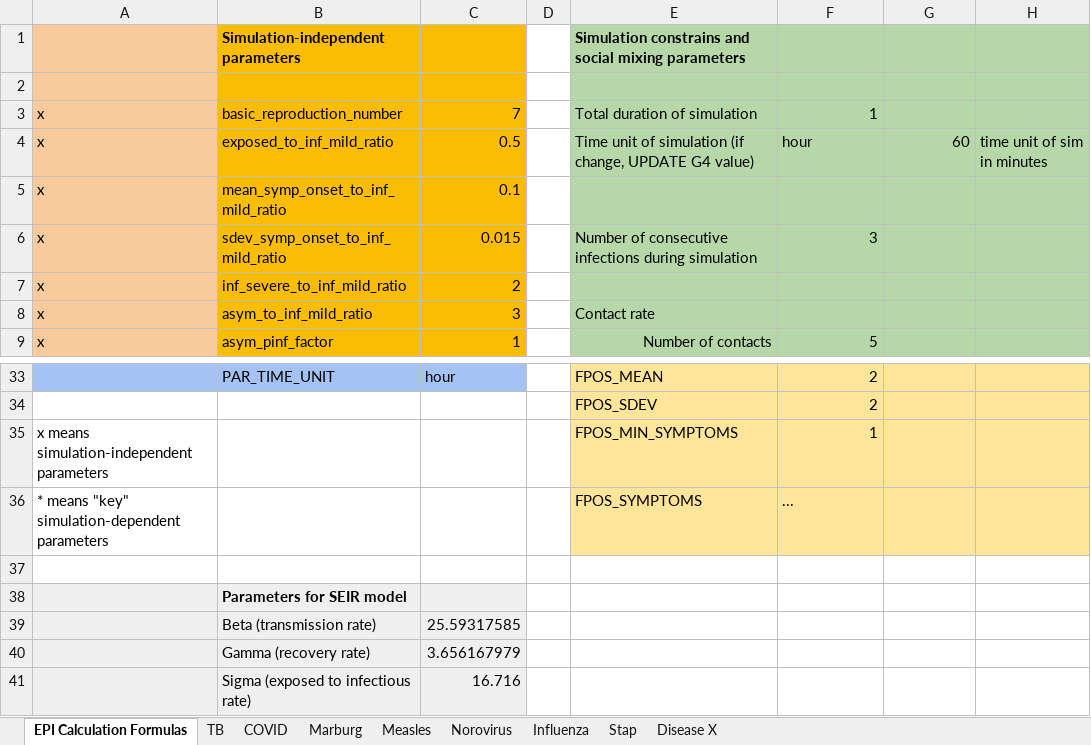
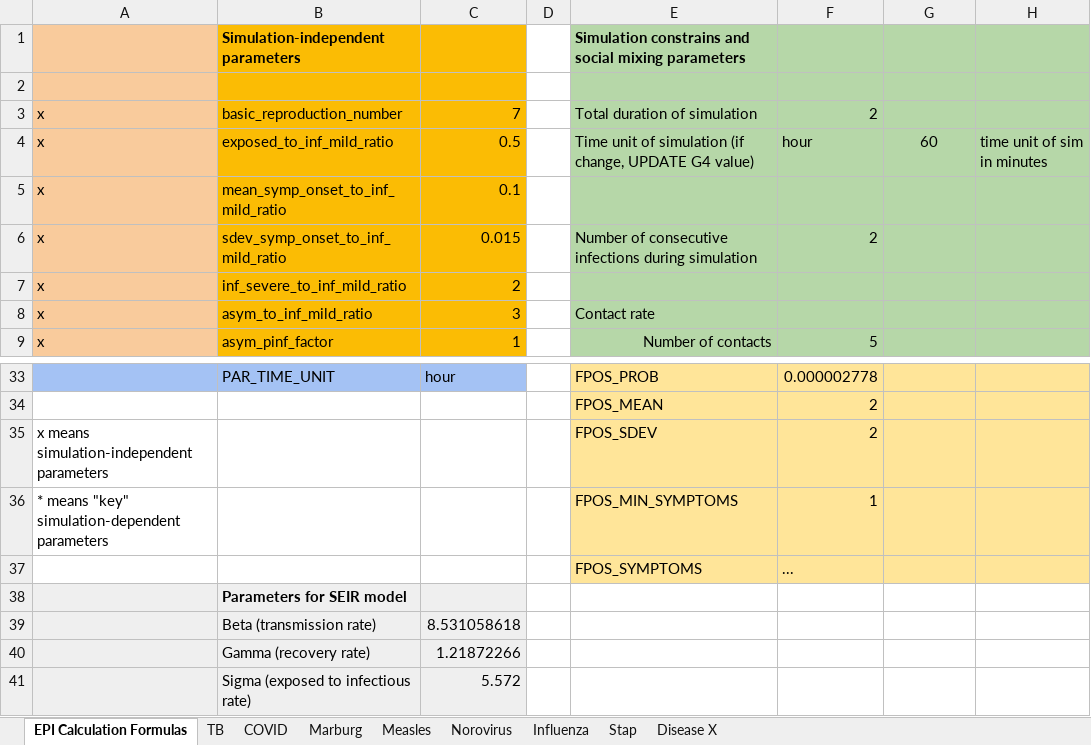
Before and after one commit to colabobio/oo-parameters, an Excel workbook: par-calculator.xlsx, sheet EPI Calculation Formulas, drawn as a sheet; only a part is shown, gaps mark what is left out; values as stored, in another font and other column widths than the file's, no borders; removed rows and columns are numbered as before the commit, all else as after; the diff covers the shown part only; the diff names each change by its address in the sheet, - before the commit and + after, or states it on an @@ line.

Commit message:
added detection rate to parameter calculator

```diff
--- a/par-calculator.xlsx (sheet EPI Calculation Formulas)
+++ b/par-calculator.xlsx (sheet EPI Calculation Formulas)
-F3: 1
+F3: 2
-G4 alignment: right
+G4 alignment: center
-F6: 3
+F6: 2
-E33: FPOS_MEAN
+E33: FPOS_PROB
-F33: 2
+F33: 0.000002778
+row 34:  |  |  |  | FPOS_MEAN | 2
-A35: (empty)
+A35: x means simulation-independent parameters
-A36: x means simulation-independent parameters
+A36: * means "key" simulation-dependent parameters
-A37: * means "key" simulation-dependent parameters
+A37: (empty)
-row 37: (empty)
-C39: 25.59317585
+C39: 8.531058618
-C40: 3.656167979
+C40: 1.21872266
-C41: 16.716
+C41: 5.572
```
Also changed, not shown: 30 edited cells and cell formats elsewhere in this sheet.
